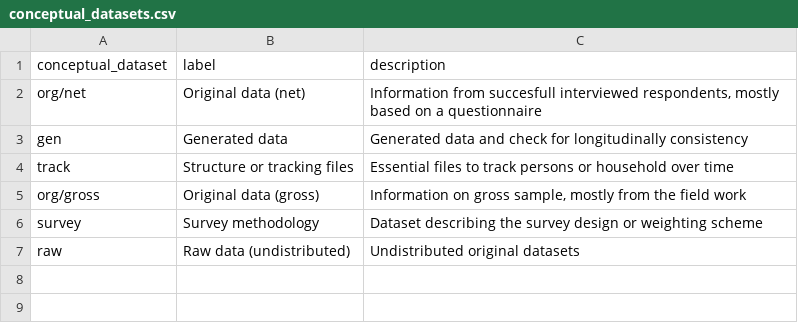
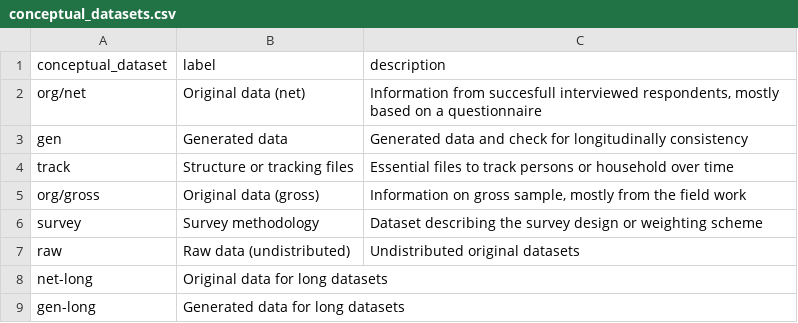
Before and after one commit to castolpe/testdata, a CSV file: doc/doc_csv/conceptual_datasets.csv, drawn as a sheet.

Commit message:
long

```diff
--- a/doc/doc_csv/conceptual_datasets.csv
+++ b/doc/doc_csv/conceptual_datasets.csv
@@ -7 +7,3 @@ survey,Survey methodology,Dataset describing the survey design or weighting sche
 raw,Raw data (undistributed),Undistributed original datasets
+net-long,Original data for long datasets,
+gen-long,Generated data for long datasets,
```
